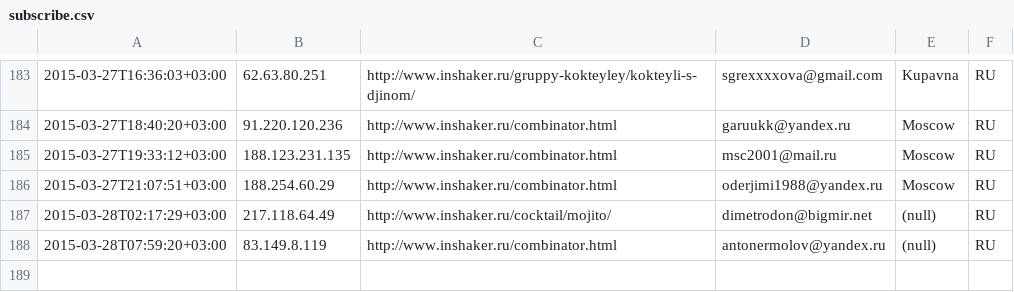
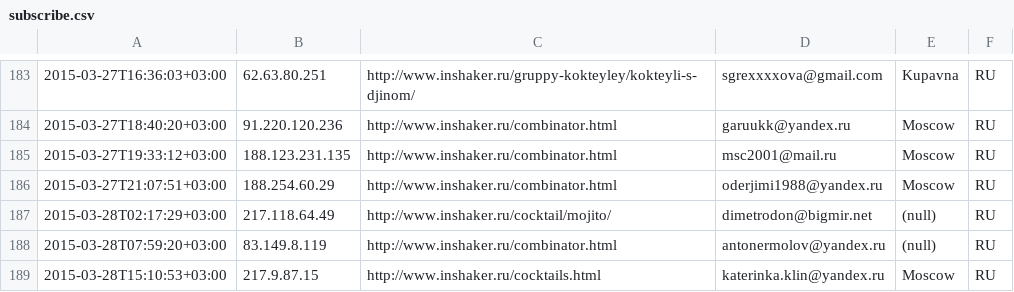
Before and after one commit to peter-leonov/inshaker, a CSV file: htdocs/_/events/subscribe.csv, drawn as a sheet; only a part is shown, gaps mark what is left out; the diff names each change by its address in the sheet, - before the commit and + after, or states it on an @@ line.

Commit message:
auto-backup

```diff
--- a/htdocs/_/events/subscribe.csv
+++ b/htdocs/_/events/subscribe.csv
+row 189: 2015-03-28T15:10:53+03:00 | 217.9.87.15 | http://www.inshaker.ru/cocktails.html | katerinka.klin@yandex.ru | Moscow | RU
```
